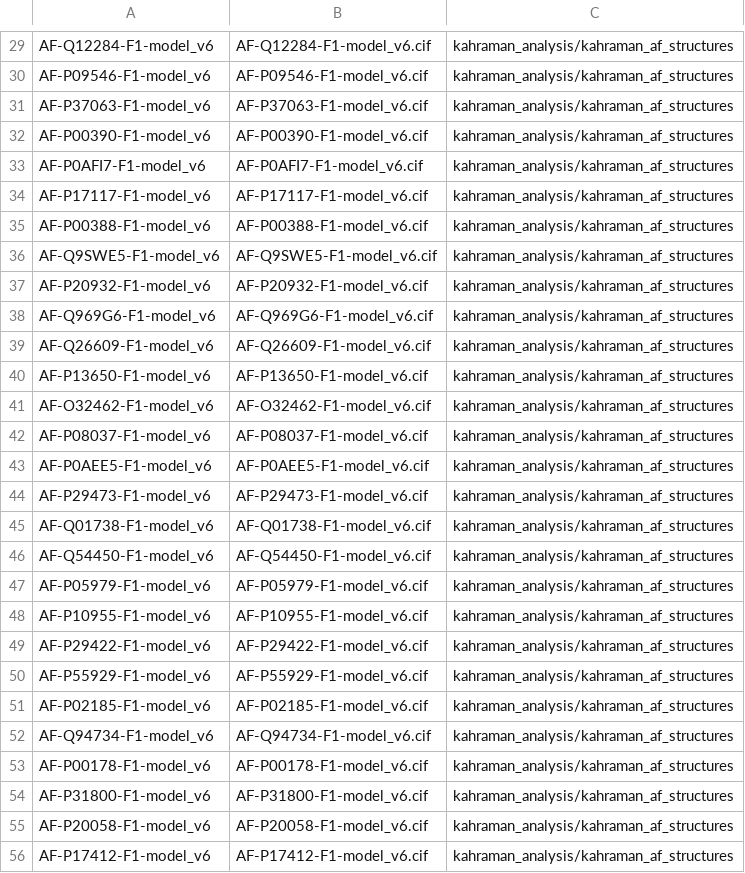
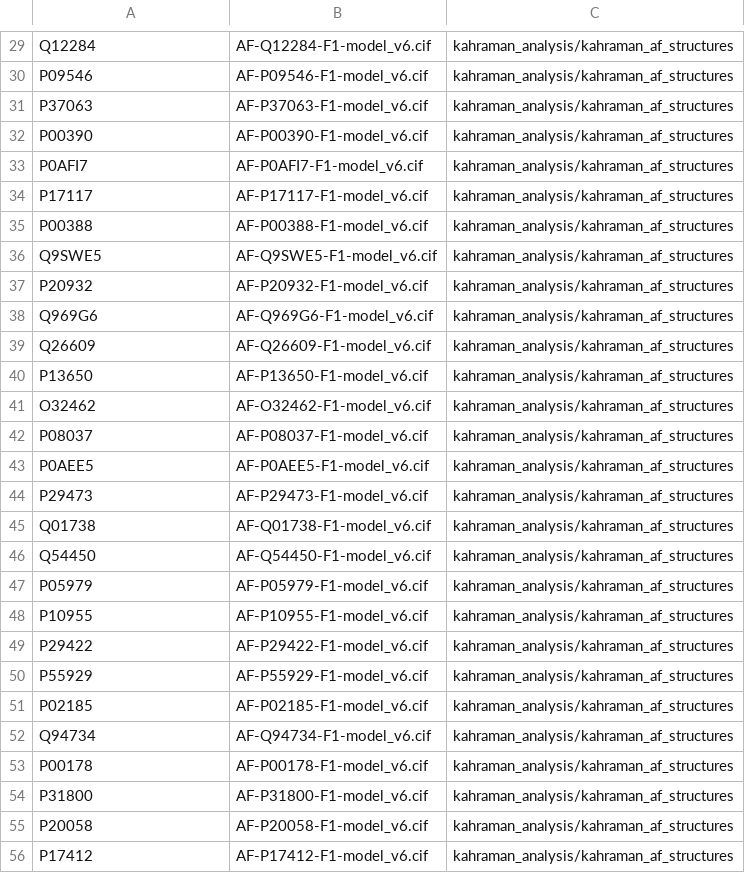
Before and after one commit to m-crown/AlphaCognate, a CSV file: alphacognate_pipeline/kahraman_analysis/kahraman_af_structure_manifest.csv, drawn as a sheet; only a part is shown, gaps mark what is left out; the diff covers the shown part only; the diff names each change by its address in the sheet, - before the commit and + after, or states it on an @@ line.

```diff
--- a/alphacognate_pipeline/kahraman_analysis/kahraman_af_structure_manifest.csv
+++ b/alphacognate_pipeline/kahraman_analysis/kahraman_af_structure_manifest.csv
-A29: AF-Q12284-F1-model_v6
+A29: Q12284
-A30: AF-P09546-F1-model_v6
+A30: P09546
-A31: AF-P37063-F1-model_v6
+A31: P37063
-A32: AF-P00390-F1-model_v6
+A32: P00390
-A33: AF-P0AFI7-F1-model_v6
+A33: P0AFI7
-A34: AF-P17117-F1-model_v6
+A34: P17117
-A35: AF-P00388-F1-model_v6
+A35: P00388
-A36: AF-Q9SWE5-F1-model_v6
+A36: Q9SWE5
-A37: AF-P20932-F1-model_v6
+A37: P20932
-A38: AF-Q969G6-F1-model_v6
+A38: Q969G6
-A39: AF-Q26609-F1-model_v6
+A39: Q26609
-A40: AF-P13650-F1-model_v6
+A40: P13650
-A41: AF-O32462-F1-model_v6
+A41: O32462
-A42: AF-P08037-F1-model_v6
+A42: P08037
-A43: AF-P0AEE5-F1-model_v6
+A43: P0AEE5
-A44: AF-P29473-F1-model_v6
+A44: P29473
-A45: AF-Q01738-F1-model_v6
+A45: Q01738
-A46: AF-Q54450-F1-model_v6
+A46: Q54450
-A47: AF-P05979-F1-model_v6
+A47: P05979
-A48: AF-P10955-F1-model_v6
+A48: P10955
-A49: AF-P29422-F1-model_v6
+A49: P29422
-A50: AF-P55929-F1-model_v6
+A50: P55929
-A51: AF-P02185-F1-model_v6
+A51: P02185
-A52: AF-Q94734-F1-model_v6
+A52: Q94734
-A53: AF-P00178-F1-model_v6
+A53: P00178
-A54: AF-P31800-F1-model_v6
+A54: P31800
-A55: AF-P20058-F1-model_v6
+A55: P20058
-A56: AF-P17412-F1-model_v6
+A56: P17412
```
Also changed, not shown: 70 edited cells elsewhere in this file.
